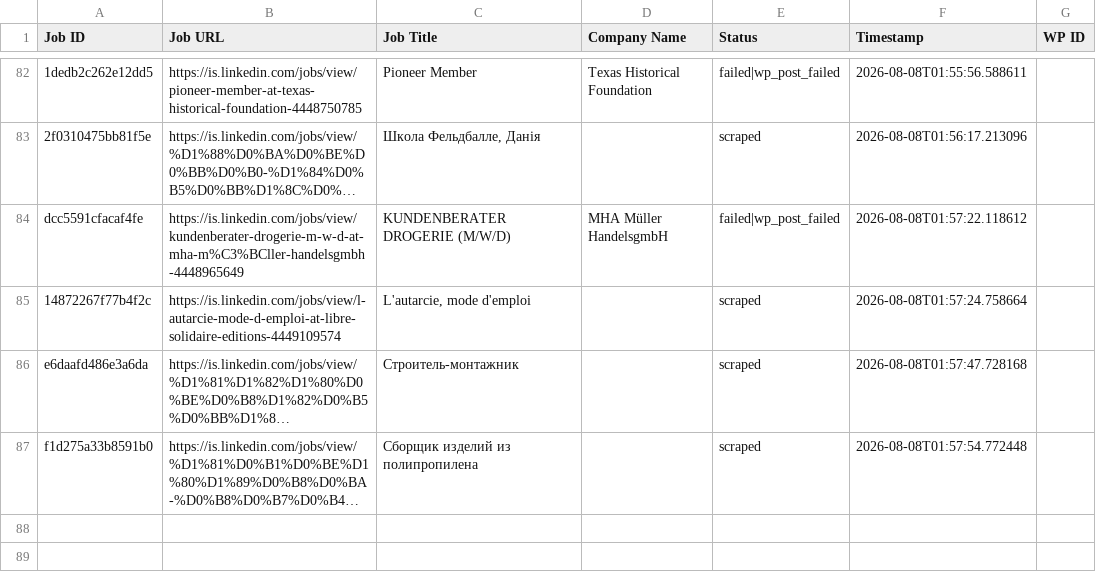
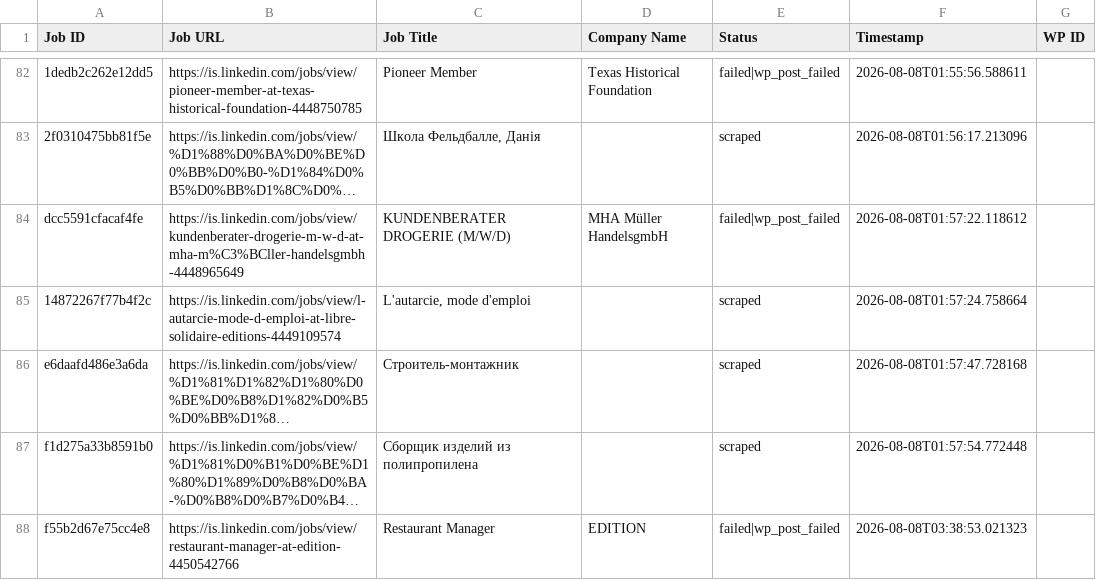
Before and after one commit to innovationinc2000/is, a CSV file: processed_jobs.csv, drawn as a sheet; only a part is shown, gaps mark what is left out; long unchanged cells end in …; the diff names each change by its address in the sheet, - before the commit and + after, or states it on an @@ line.

```diff
--- a/processed_jobs.csv
+++ b/processed_jobs.csv
+row 88: f55b2d67e75cc4e8 | https://is.linkedin.com/jobs/view/restaurant-manager-at-edition-4450542766 | Restaurant Manager | EDITION | failed|wp_post_failed | 2026-08-08T03:38:53.021323
```
